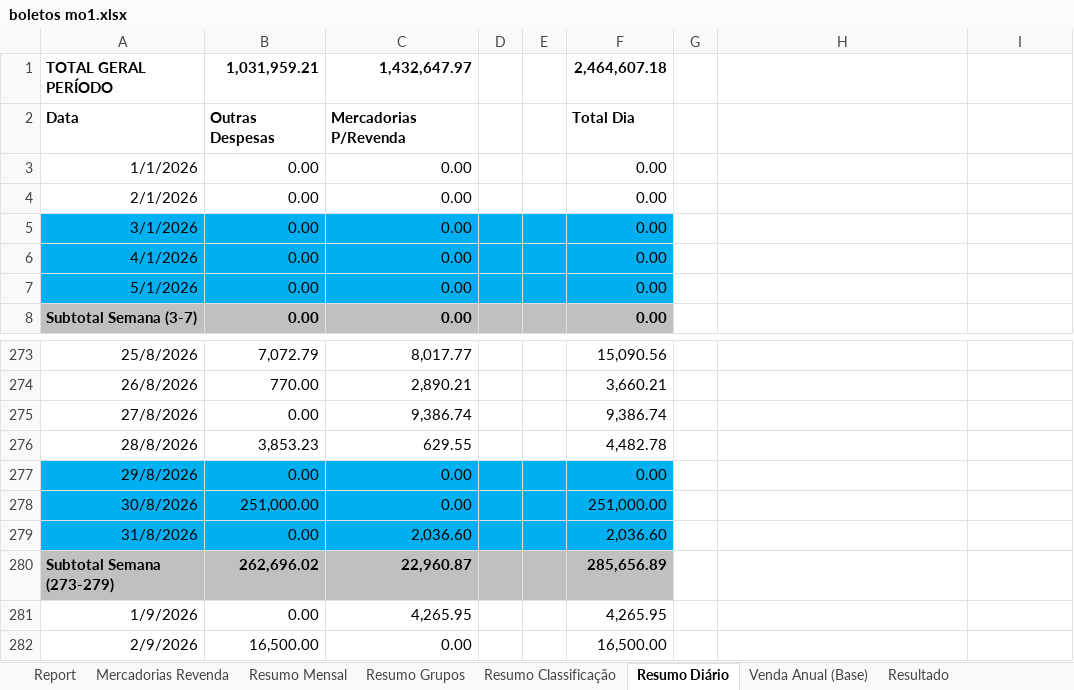
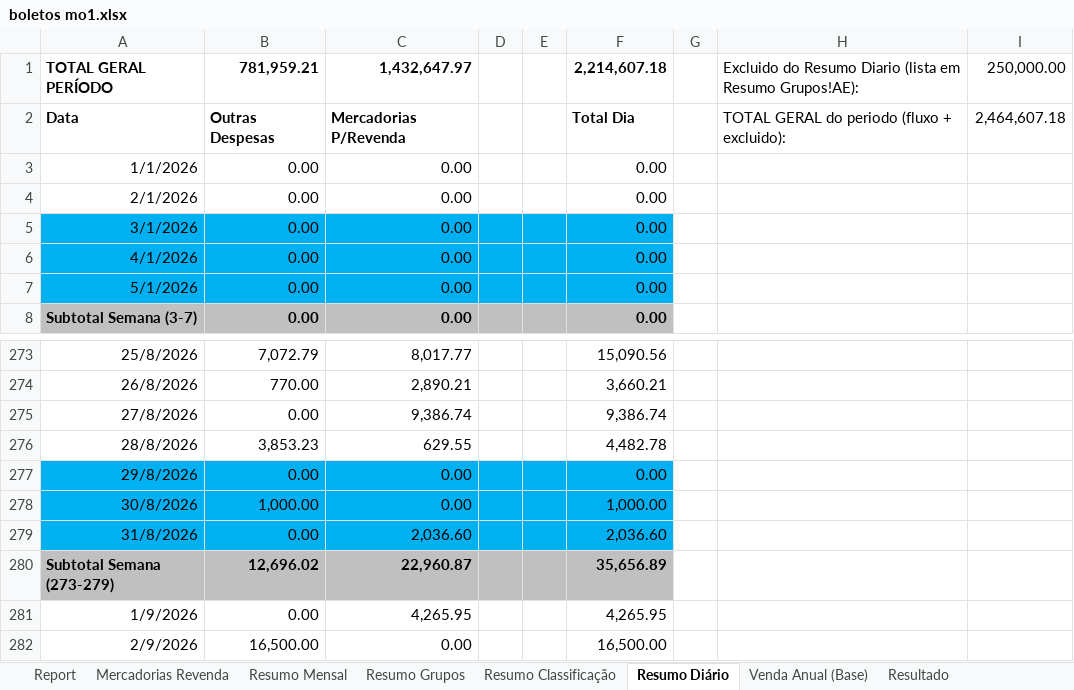
Before and after one commit to neilianesilva2408-collab/boletos---mercadinho, an Excel workbook: boletos mo1.xlsx, sheet Resumo Diário, drawn as a sheet; only a part is shown, gaps mark what is left out; values as stored, in another font and other column widths than the file's, no borders; the diff names each change by its address in the sheet, - before the commit and + after, or states it on an @@ line.

```diff
--- a/boletos mo1.xlsx (sheet Resumo Diário)
+++ b/boletos mo1.xlsx (sheet Resumo Diário)
-B1: 1,031,959.21
+B1: 781,959.21
-F1: 2,464,607.18
+F1: 2,214,607.18
-H1: (empty)
+H1: Excluido do Resumo Diario (lista em Resumo Grupos!AE):
-I1: (empty)
+I1: 250,000.00
-H2: (empty)
+H2: TOTAL GERAL do periodo (fluxo + excluido):
-I2: (empty)
+I2: 2,464,607.18
-B278: 251,000.00
+B278: 1,000.00
-F278: 251,000.00
+F278: 1,000.00
-B280: 262,696.02
+B280: 12,696.02
-F280: 285,656.89
+F280: 35,656.89
```
Also changed, not shown: sheet Report, sheet Resumo Grupos, formulas that keep their value, boletos mo2.xlsx, boletos mo4.xlsx, 1 other file.
